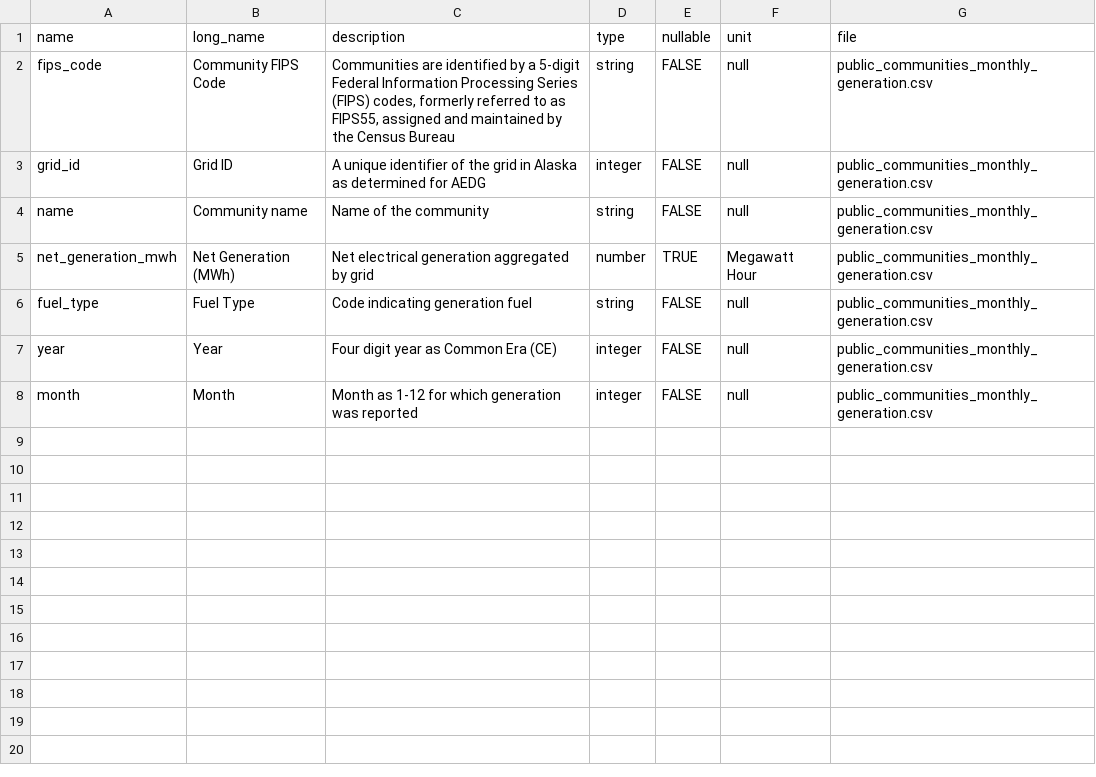
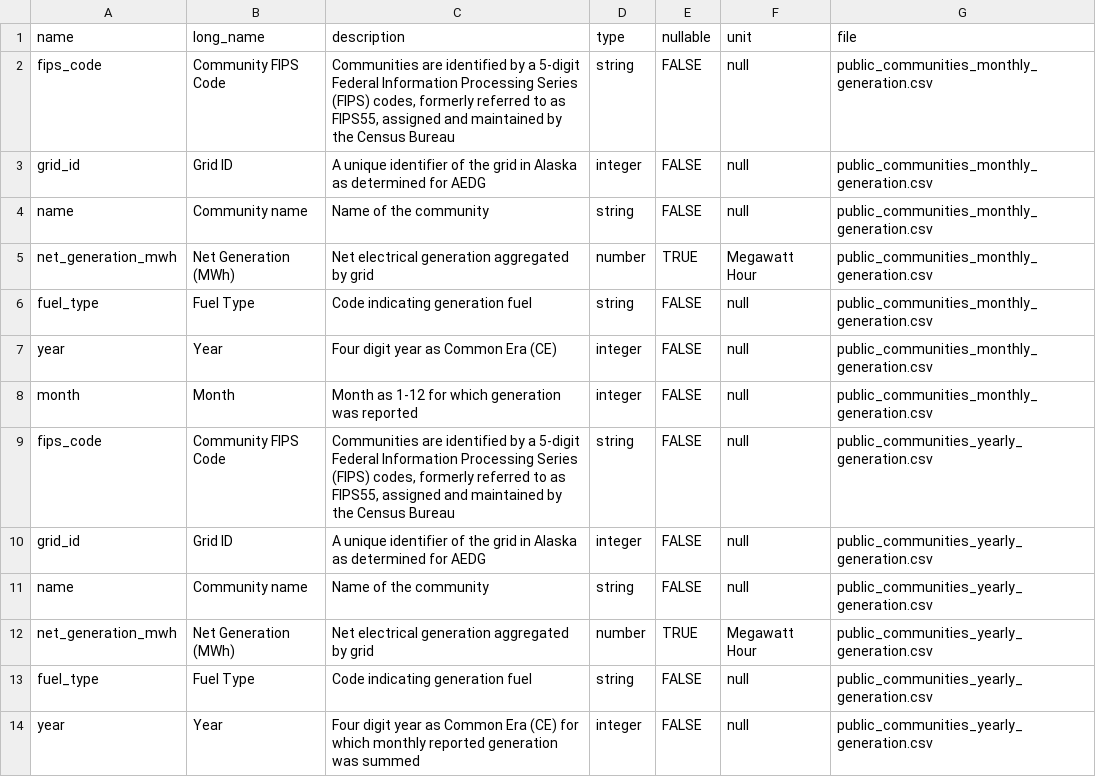
Before and after one commit to acep-aedg/aedg-metadata, a CSV file: src/registry/fields.csv, drawn as a sheet; the diff names each change by its address in the sheet, - before the commit and + after, or states it on an @@ line.

Commit message:
add yearly gen and batch script to proc both

```diff
--- a/src/registry/fields.csv
+++ b/src/registry/fields.csv
+row 9: fips_code | Community FIPS Code | Communities are identified by a 5-digit Federal Information Processing Series (FIPS) codes, formerly referred to as FIPS55, assigned and maintained by the Census Bureau | string | FALSE | null | public_communities_yearly_generation.csv
+row 10: grid_id | Grid ID | A unique identifier of the grid in Alaska as determined for AEDG | integer | FALSE | null | public_communities_yearly_generation.csv
+row 11: name | Community name | Name of the community | string | FALSE | null | public_communities_yearly_generation.csv
+row 12: net_generation_mwh | Net Generation (MWh) | Net electrical generation aggregated by grid | number | TRUE | Megawatt Hour | public_communities_yearly_generation.csv
+row 13: fuel_type | Fuel Type | Code indicating generation fuel | string | FALSE | null | public_communities_yearly_generation.csv
+row 14: year | Year | Four digit year as Common Era (CE) for which monthly reported generation was summed | integer | FALSE | null | public_communities_yearly_generation.csv
```
Also changed, not shown: 5 other files.
